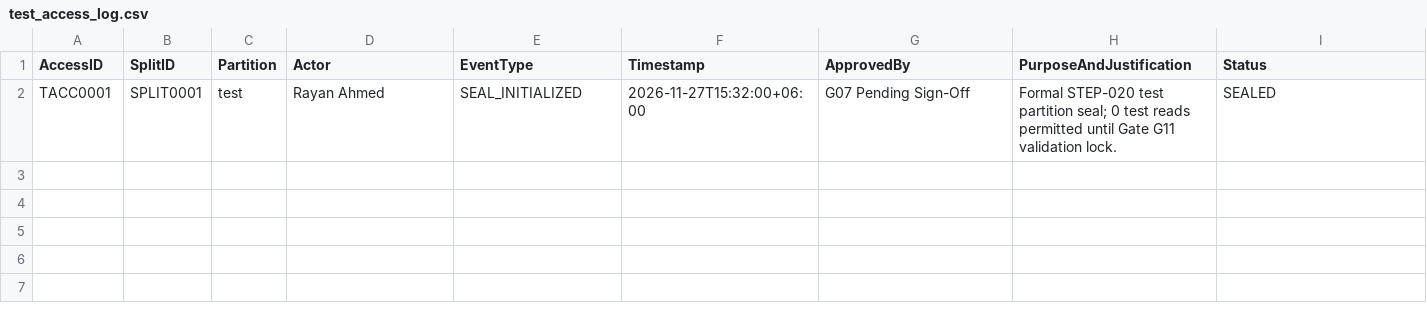
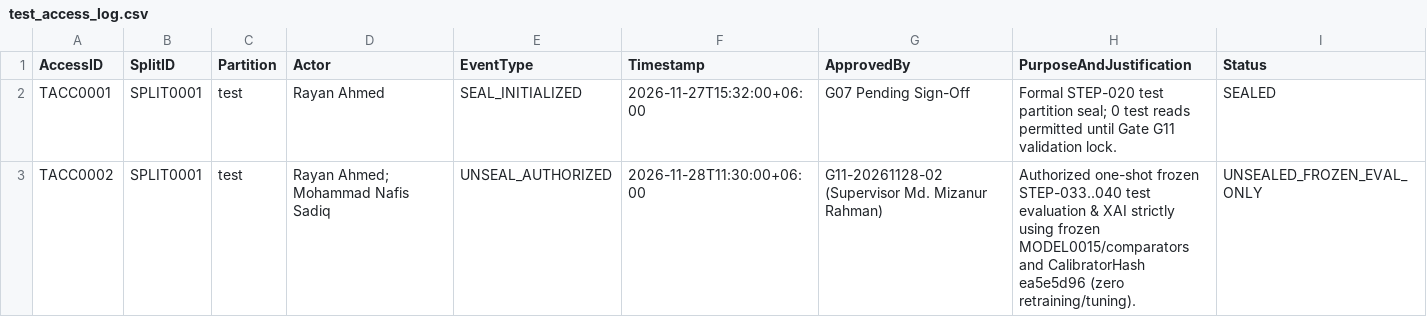
Before and after one commit to Rayan105/Thesis-for-Defense, a CSV file: 03_Datasets_Cohort/splits/test_access_log.csv, drawn as a sheet.

Commit message:
chore(gates): confirm G10 PASS and G11 PASS with TACC0002 Test unseal authorization

```diff
--- a/03_Datasets_Cohort/splits/test_access_log.csv
+++ b/03_Datasets_Cohort/splits/test_access_log.csv
@@ -2 +2,2 @@ AccessID,SplitID,Partition,Actor,EventType,Timestamp,ApprovedBy,PurposeAndJustif
 TACC0001,SPLIT0001,test,Rayan Ahmed,SEAL_INITIALIZED,2026-11-27T15:32:00+06:00,G07 Pending Sign-Off,Formal STEP-020 test partition seal; 0 test reads permitted until Gate G11 validation lock.,SEALED
+TACC0002,SPLIT0001,test,Rayan Ahmed; Mohammad Nafis Sadiq,UNSEAL_AUTHORIZED,2026-11-28T11:30:00+06:00,G11-20261128-02 (Supervisor Md. Mizanur Rahman),Authorized one-shot frozen STEP-033..040 test evaluation & XAI strictly using frozen MODEL0015/comparators and CalibratorHash ea5e5d96 (zero retraining/tuning).,UNSEALED_FROZEN_EVAL_ONLY
```
Also changed, not shown: 01_Project_Management/gates.csv, 4 other files.
